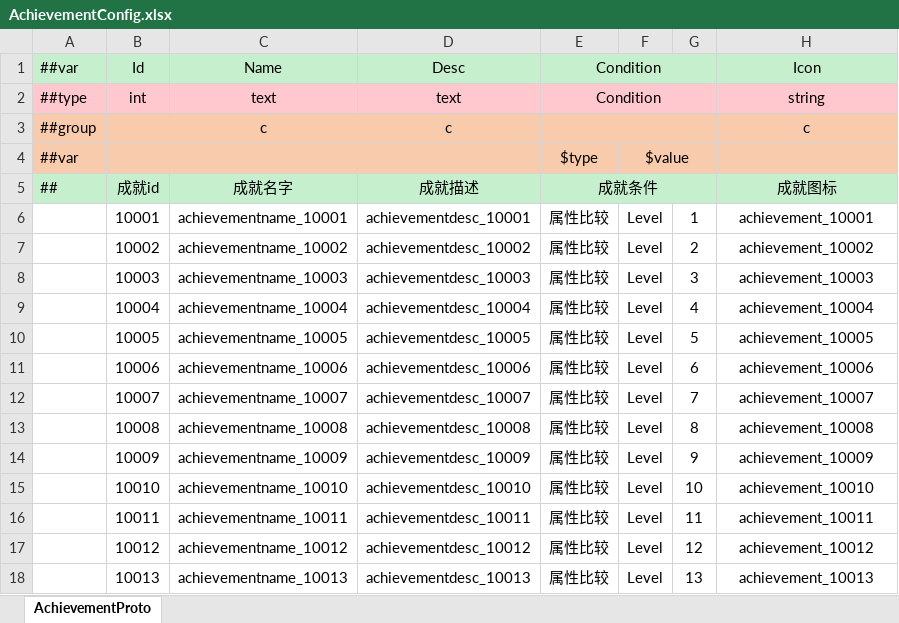
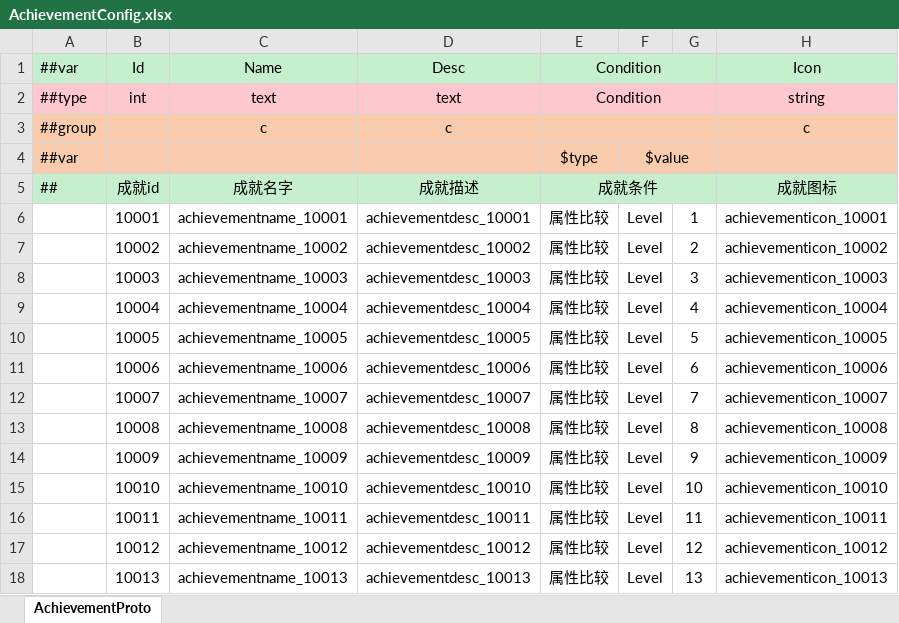
Before and after one commit to zeusyu2013/ET_Spring, an Excel workbook: Unity/Assets/Config/Excel/AchievementConfig.xlsx, sheet AchievementProto, drawn as a sheet; values as stored, in another font and other column widths than the file's, no borders; the diff names each change by its address in the sheet, - before the commit and + after, or states it on an @@ line.

```diff
--- a/Unity/Assets/Config/Excel/AchievementConfig.xlsx (sheet AchievementProto)
+++ b/Unity/Assets/Config/Excel/AchievementConfig.xlsx (sheet AchievementProto)
-H6: achievement_10001
+H6: achievementicon_10001
-H7: achievement_10002
+H7: achievementicon_10002
-H8: achievement_10003
+H8: achievementicon_10003
-H9: achievement_10004
+H9: achievementicon_10004
-H10: achievement_10005
+H10: achievementicon_10005
-H11: achievement_10006
+H11: achievementicon_10006
-H12: achievement_10007
+H12: achievementicon_10007
-H13: achievement_10008
+H13: achievementicon_10008
-H14: achievement_10009
+H14: achievementicon_10009
-H15: achievement_10010
+H15: achievementicon_10010
-H16: achievement_10011
+H16: achievementicon_10011
-H17: achievement_10012
+H17: achievementicon_10012
-H18: achievement_10013
+H18: achievementicon_10013
```
Also changed, not shown: Unity/Assets/Config/Excel/ItemConfig.xlsx, Unity/Assets/Config/Excel/L10nConfig.xlsx, 49 other files.
